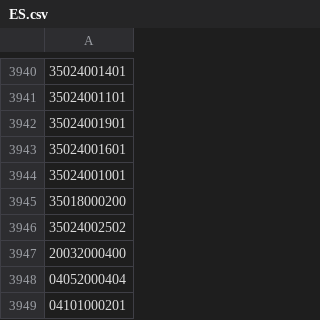
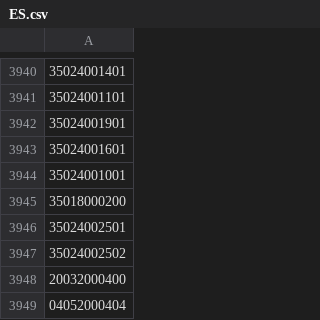
Before and after one commit to OSM-es/validador-ine, a CSV file: ES.csv, drawn as a sheet; only a part is shown, gaps mark what is left out; the shorter side is filled out with more unchanged rows; the diff names each change by its address in the sheet, - before the commit and + after, or states it on an @@ line.

```diff
--- a/ES.csv
+++ b/ES.csv
+row 3946: 35024002501
```
Also changed, not shown: 1 other file.
